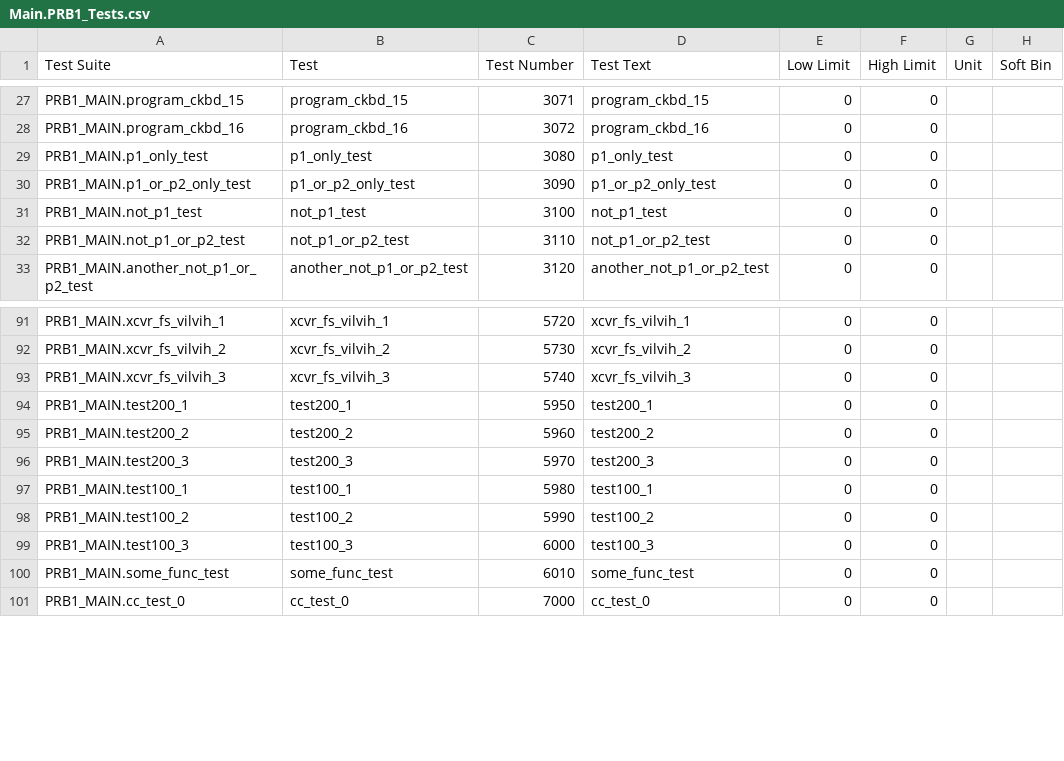
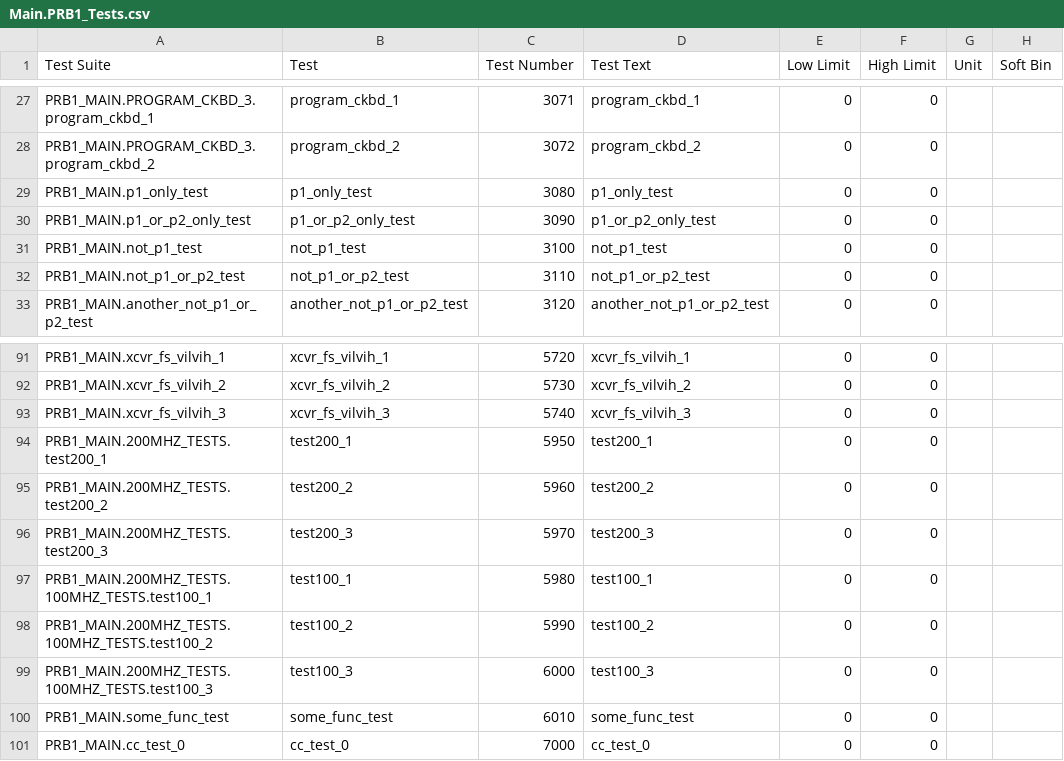
Before and after one commit to Origen-SDK/origen_testers, a CSV file: approved/v93k_smt8/OrigenTesters/limits/Main.PRB1_Tests.csv, drawn as a sheet; only a part is shown, gaps mark what is left out; the diff covers the shown part only; the diff names each change by its address in the sheet, - before the commit and + after, or states it on an @@ line.

```diff
--- a/approved/v93k_smt8/OrigenTesters/limits/Main.PRB1_Tests.csv
+++ b/approved/v93k_smt8/OrigenTesters/limits/Main.PRB1_Tests.csv
-A27 (Test Suite): PRB1_MAIN.program_ckbd_15
+A27 (Test Suite): PRB1_MAIN.PROGRAM_CKBD_3.program_ckbd_1
-B27 (Test): program_ckbd_15
+B27 (Test): program_ckbd_1
-D27 (Test Text): program_ckbd_15
+D27 (Test Text): program_ckbd_1
-A28 (Test Suite): PRB1_MAIN.program_ckbd_16
+A28 (Test Suite): PRB1_MAIN.PROGRAM_CKBD_3.program_ckbd_2
-B28 (Test): program_ckbd_16
+B28 (Test): program_ckbd_2
-D28 (Test Text): program_ckbd_16
+D28 (Test Text): program_ckbd_2
-A94 (Test Suite): PRB1_MAIN.test200_1
+A94 (Test Suite): PRB1_MAIN.200MHZ_TESTS.test200_1
-A95 (Test Suite): PRB1_MAIN.test200_2
+A95 (Test Suite): PRB1_MAIN.200MHZ_TESTS.test200_2
-A96 (Test Suite): PRB1_MAIN.test200_3
+A96 (Test Suite): PRB1_MAIN.200MHZ_TESTS.test200_3
-A97 (Test Suite): PRB1_MAIN.test100_1
+A97 (Test Suite): PRB1_MAIN.200MHZ_TESTS.100MHZ_TESTS.test100_1
-A98 (Test Suite): PRB1_MAIN.test100_2
+A98 (Test Suite): PRB1_MAIN.200MHZ_TESTS.100MHZ_TESTS.test100_2
-A99 (Test Suite): PRB1_MAIN.test100_3
+A99 (Test Suite): PRB1_MAIN.200MHZ_TESTS.100MHZ_TESTS.test100_3
```
Also changed, not shown: 30 edited cells elsewhere in this file, approved/v93k_smt8/OrigenTesters/limits/Main.FLOW_CONTROL_Tests.csv, 23 other files.
